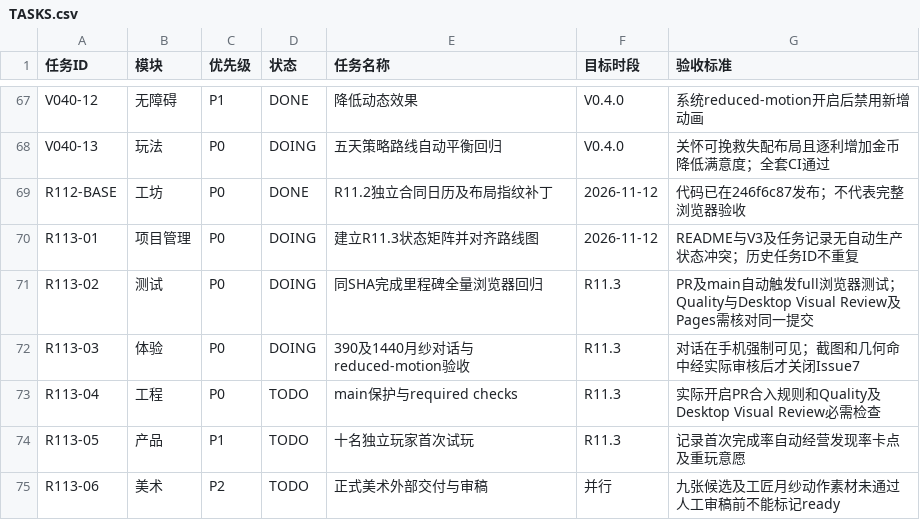
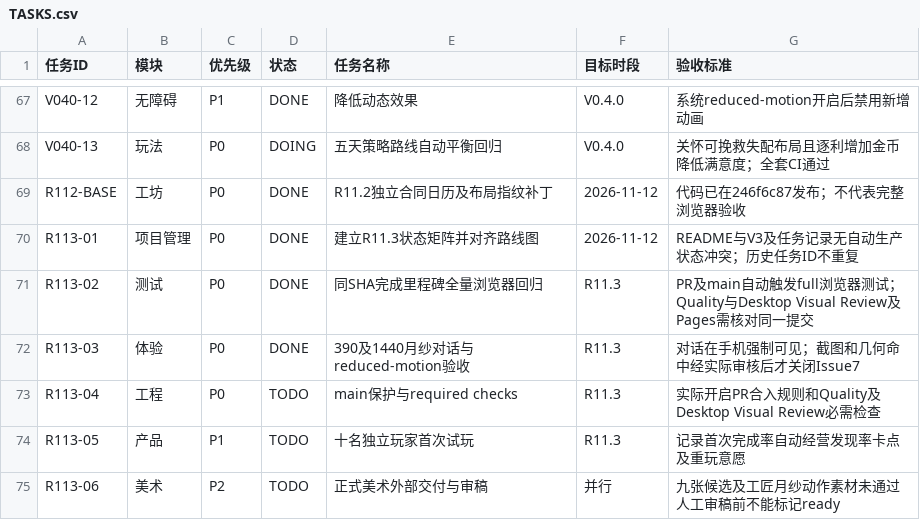
Before and after one commit to kunlong-luo/monster-apartment, a CSV file: management/TASKS.csv, drawn as a sheet; only a part is shown, gaps mark what is left out.

```diff
--- a/management/TASKS.csv
+++ b/management/TASKS.csv
@@ -69,5 +69,5 @@ V040-13,玩法,P0,DOING,五天策略路线自动平衡回归,V0.4.0,关怀可挽
 R112-BASE,工坊,P0,DONE,R11.2独立合同日历及布局指纹补丁,2026-11-12,代码已在246f6c87发布；不代表完整浏览器验收
-R113-01,项目管理,P0,DOING,建立R11.3状态矩阵并对齐路线图,2026-11-12,README与V3及任务记录无自动生产状态冲突；历史任务ID不重复
-R113-02,测试,P0,DOING,同SHA完成里程碑全量浏览器回归,R11.3,PR及main自动触发full浏览器测试；Quality与Desktop Visual Review及Pages需核对同一提交
-R113-03,体验,P0,DOING,390及1440月纱对话与reduced-motion验收,R11.3,对话在手机强制可见；截图和几何命中经实际审核后才关闭Issue7
+R113-01,项目管理,P0,DONE,建立R11.3状态矩阵并对齐路线图,2026-11-12,README与V3及任务记录无自动生产状态冲突；历史任务ID不重复
+R113-02,测试,P0,DONE,同SHA完成里程碑全量浏览器回归,R11.3,PR及main自动触发full浏览器测试；Quality与Desktop Visual Review及Pages需核对同一提交
+R113-03,体验,P0,DONE,390及1440月纱对话与reduced-motion验收,R11.3,对话在手机强制可见；截图和几何命中经实际审核后才关闭Issue7
 R113-04,工程,P0,TODO,main保护与required checks,R11.3,实际开启PR合入规则和Quality及Desktop Visual Review必需检查
```
Also changed, not shown: 4 other files.
